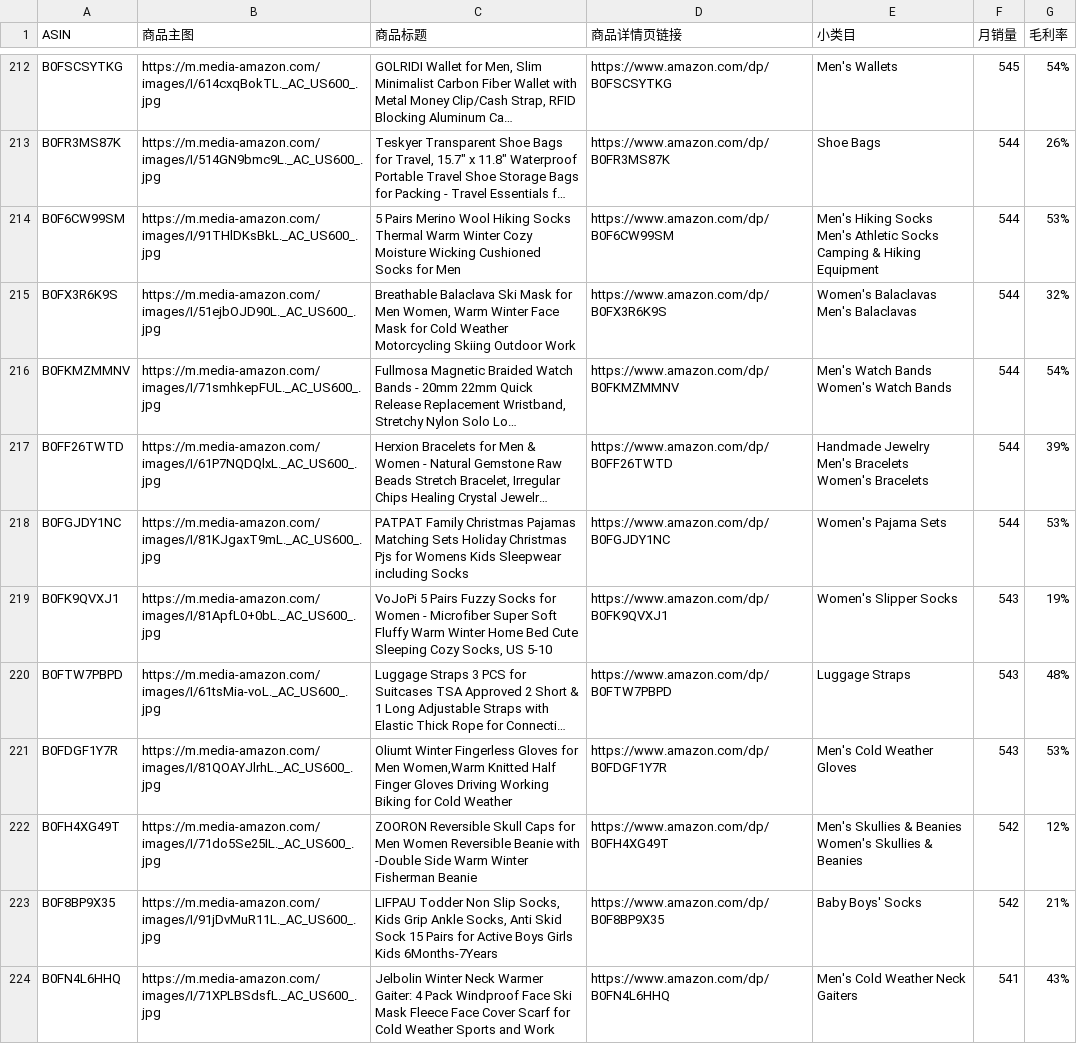
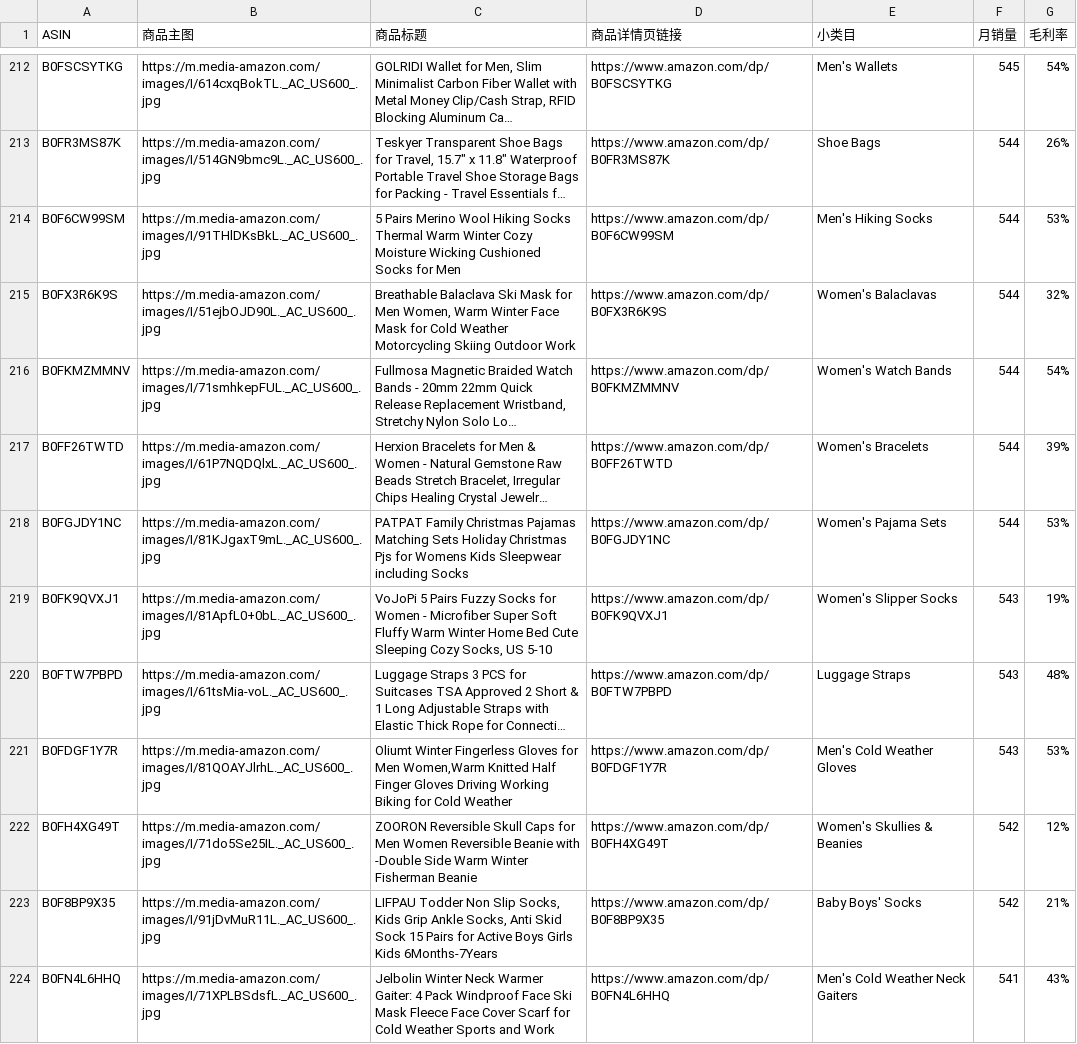
Before and after one commit to wilsion666/simple-wall, a CSV file: data/1.19-500 .csv (was data/1.19-500-fixed3.csv), drawn as a sheet; only a part is shown, gaps mark what is left out; long unchanged cells end in …; ↵ is a line break in a cell; the diff covers the shown part only; the diff names each change by its address in the sheet, - before the commit and + after, or states it on an @@ line.

```diff
--- a/data/1.19-500-fixed3.csv
+++ b/data/1.19-500 .csv
-E214 (小类目): Men's Hiking Socks ↵ Men's Athletic Socks ↵ Camping & Hiking Equipment
+E214 (小类目): Men's Hiking Socks
-E215 (小类目): Women's Balaclavas ↵ Men's Balaclavas
+E215 (小类目): Women's Balaclavas
-E216 (小类目): Men's Watch Bands ↵ Women's Watch Bands
+E216 (小类目): Women's Watch Bands
-E217 (小类目): Handmade Jewelry ↵ Men's Bracelets ↵ Women's Bracelets
+E217 (小类目): Women's Bracelets
-E222 (小类目): Men's Skullies & Beanies ↵ Women's Skullies & Beanies
+E222 (小类目): Women's Skullies & Beanies
```
Also changed, not shown: 88 edited cells elsewhere in this file, 8 other files.
